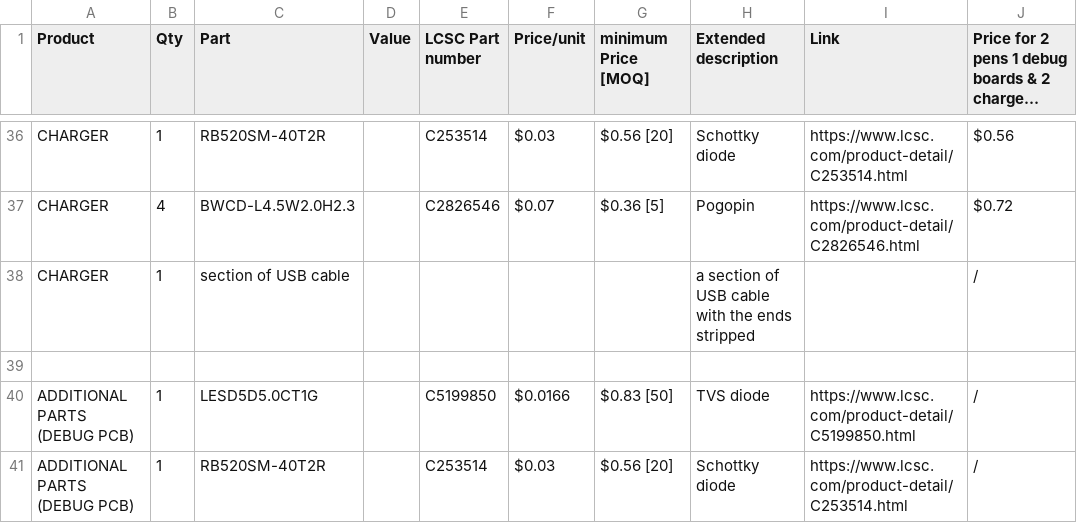
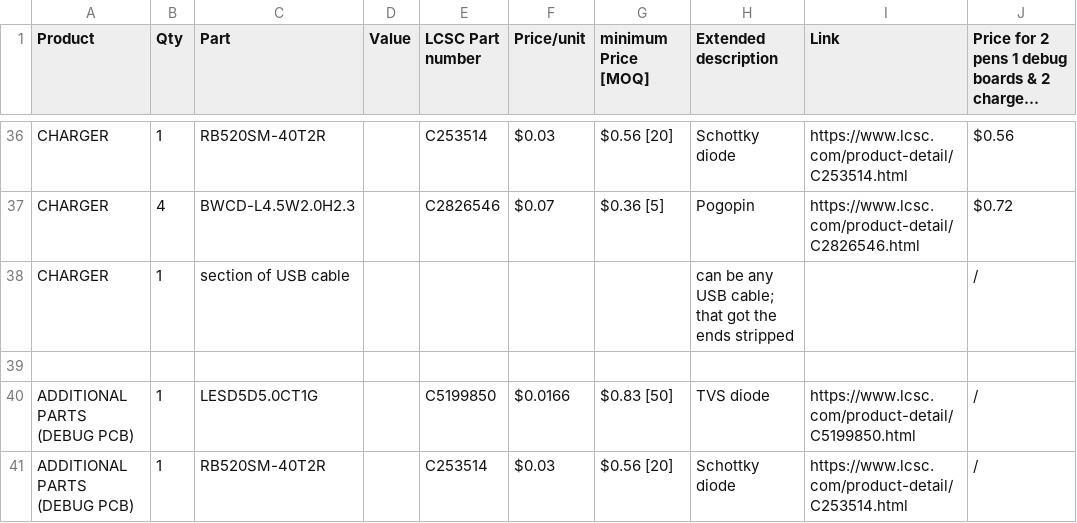
Before and after one commit to silkscreen-studio/Lume-pen, a CSV file: BOM.csv, drawn as a sheet; only a part is shown, gaps mark what is left out; long unchanged cells end in ….

Commit message:
Update BOM.csv

```diff
--- a/BOM.csv
+++ b/BOM.csv
@@ -37,3 +37,3 @@ CHARGER,1,RB520SM-40T2R,,C253514,$0.03,$0.56 [20],Schottky diode,https://www.lcs
 CHARGER,4,BWCD-L4.5W2.0H2.3,,C2826546,$0.07,$0.36 [5],Pogopin,https://www.lcsc.com/product-detail/C2826546.html,$0.72
-CHARGER,1,section of USB cable,,,,,a section of USB cable with the ends stripped,,/
+CHARGER,1,section of USB cable,,,,,can be any USB cable; that got the ends stripped,,/
 ,,,,,,,,,
```
